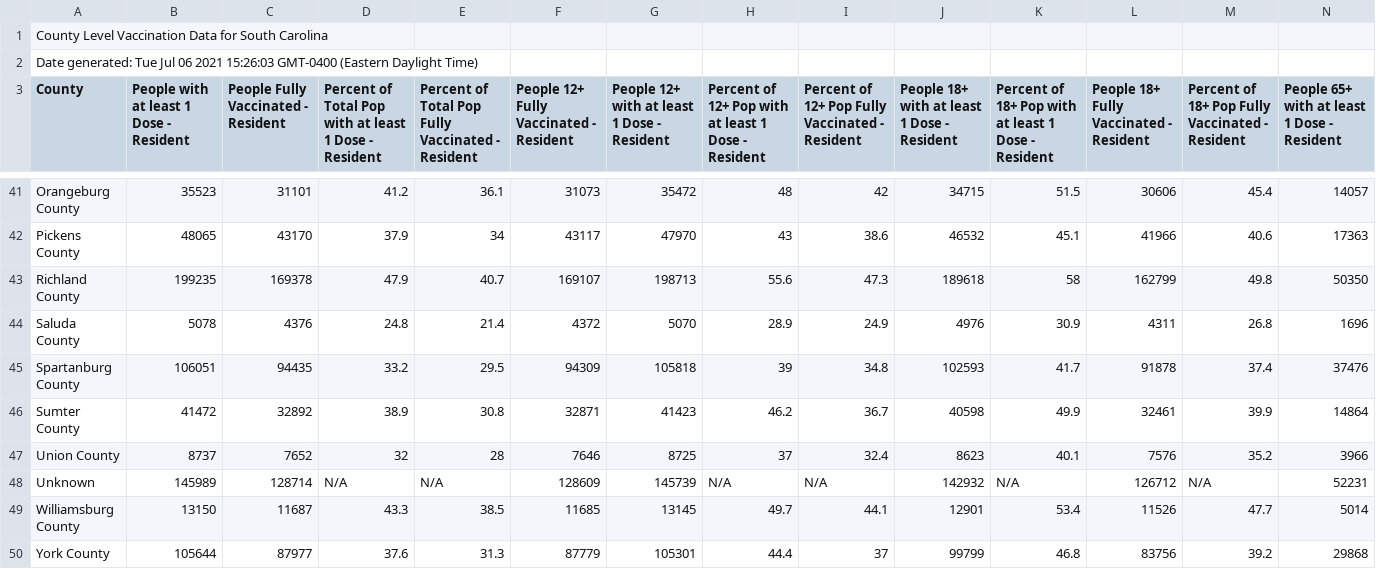
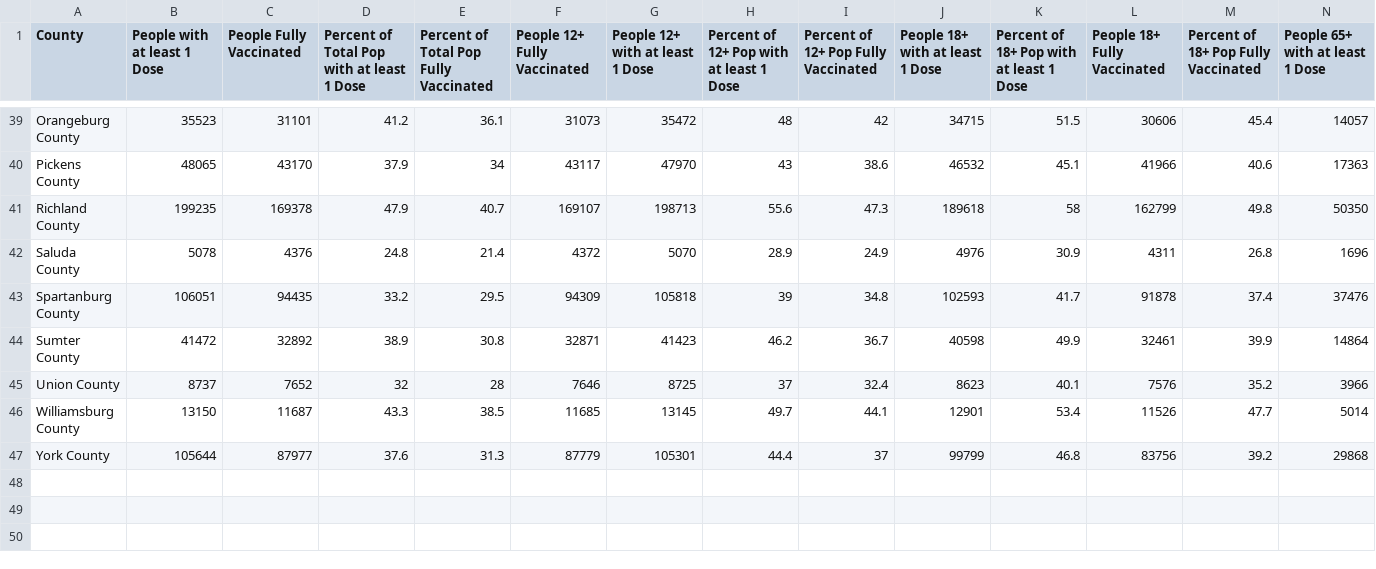
Before and after one commit to cob224/stemsi, a CSV file: county_level_vaccination_data_for_south_carolina.csv, drawn as a sheet; only a part is shown, gaps mark what is left out; removed rows and columns are numbered as before the commit, all else as after; rows hold the shown columns only; the diff covers the shown part only; the diff names each change by its address in the sheet, - before the commit and + after, or states it on an @@ line.

Commit message:
Update county_level_vaccination_data_for_south_carolina.csv

```diff
--- a/county_level_vaccination_data_for_south_carolina.csv
+++ b/county_level_vaccination_data_for_south_carolina.csv
-row 1: County Level Vaccination Data for South Carolina
-row 2: Date generated: Tue Jul 06 2021 15:26:03 GMT-0400 (Eastern Daylight Time)
-B1: People with at least 1 Dose - Resident
+B1: People with at least 1 Dose
-C1: People Fully Vaccinated - Resident
+C1: People Fully Vaccinated
-D1: …1 Dose - Resident
+D1: …1 Dose
-E1: Percent of Total Pop Fully Vaccinated - Resident
+E1: Percent of Total Pop Fully Vaccinated
-F1: People 12+ Fully Vaccinated - Resident
+F1: People 12+ Fully Vaccinated
-G1: People 12+ with at least 1 Dose - Resident
+G1: People 12+ with at least 1 Dose
-H1: Percent of 12+ Pop with at least 1 Dose - Resident
+H1: Percent of 12+ Pop with at least 1 Dose
-I1: Percent of 12+ Pop Fully Vaccinated - Resident
+I1: Percent of 12+ Pop Fully Vaccinated
-J1: People 18+ with at least 1 Dose - Resident
+J1: People 18+ with at least 1 Dose
-K1: Percent of 18+ Pop with at least 1 Dose - Resident
+K1: Percent of 18+ Pop with at least 1 Dose
-L1: People 18+ Fully Vaccinated - Resident
+L1: People 18+ Fully Vaccinated
-M1: Percent of 18+ Pop Fully Vaccinated - Resident
+M1: Percent of 18+ Pop Fully Vaccinated
-N1: People 65+ with at least 1 Dose - Resident
+N1: People 65+ with at least 1 Dose
-row 48: Unknown | 145989 | 128714 | N/A | N/A | 128609 | 145739 | N/A | N/A | 142932 | N/A | 126712 | N/A | 52231
```
Also changed, not shown: 3 edited cells elsewhere in this file.
